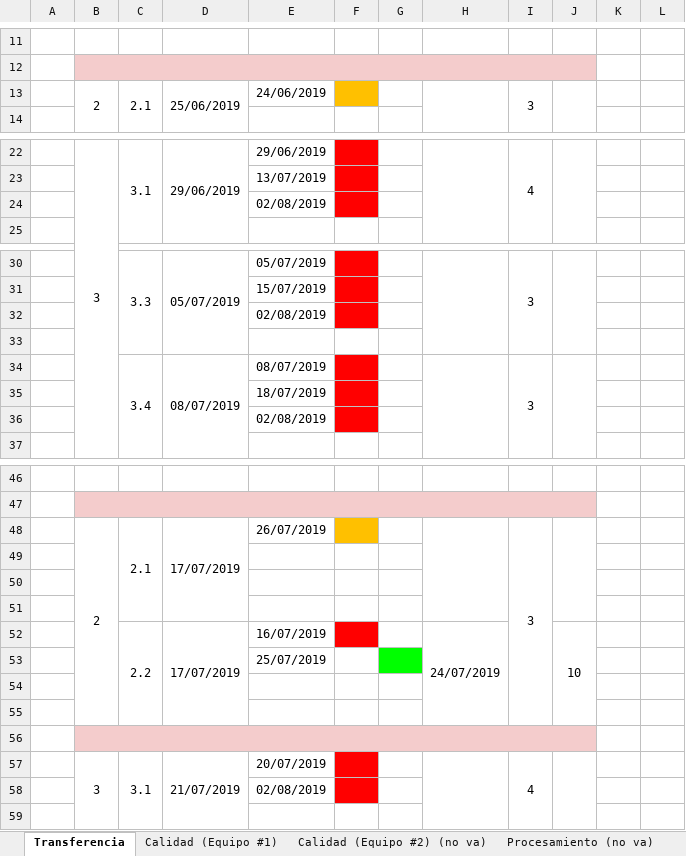
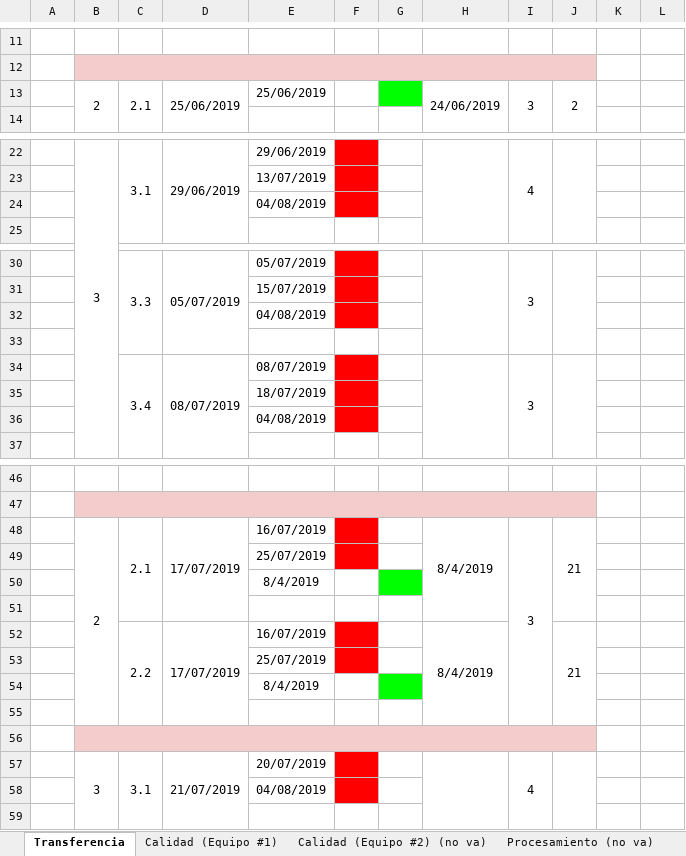
Before and after one commit to cristianpazu/Proyecto-Sanambiente, an Excel workbook: Documentos para el proyecto de Sanambiente/Registro de estado de progreso.xlsx, sheet Transferencia, drawn as a sheet; only a part is shown, gaps mark what is left out; values as stored, in another font and other column widths than the file's, no borders; conditional formats not drawn; removed rows and columns are numbered as before the commit, all else as after; the diff covers the shown part only; the diff names each change by its address in the sheet, - before the commit and + after, or states it on an @@ line.

Commit message:
Actualización de fechas en las actividades
Se pasaron de pendientes a completadas las actividades 2.1 y 2.2 de los CU03 - CU07 y CU02 - CU09

```diff
--- a/Documentos para el proyecto de Sanambiente/Registro de estado de progreso.xlsx (sheet Transferencia)
+++ b/Documentos para el proyecto de Sanambiente/Registro de estado de progreso.xlsx (sheet Transferencia)
-E13: 24/06/2019
+E13: 25/06/2019
-F13 fill: #FFC000
+F13 fill: none
-G13 fill: none
+G13 fill: #00FF00
-H13: (empty)
+H13: 24/06/2019
-J13: (empty)
+J13: 2
-E24: 02/08/2019
+E24: 04/08/2019
-E32: 02/08/2019
+E32: 04/08/2019
-E36: 02/08/2019
+E36: 04/08/2019
-E48: 26/07/2019
+E48: 16/07/2019
-F48 fill: #FFC000
+F48 fill: #FF0000
-H48: (empty)
+H48: 8/4/2019
-J48: (empty)
+J48: 21
+row 49:  |  |  |  | 25/07/2019
+row 50:  |  |  |  | 8/4/2019
-row 50: (empty)
-row 51: (empty)
-H52: 24/07/2019
+H52: 8/4/2019
-J52: 10
+J52: 21
-F53 fill: none
+F53 fill: #FF0000
-G53 fill: #00FF00
+G53 fill: none
-E54: (empty)
+E54: 8/4/2019
-G54 fill: none
+G54 fill: #00FF00
-E58: 02/08/2019
+E58: 04/08/2019
```
Also changed, not shown: 2 edited cells elsewhere in this sheet.
